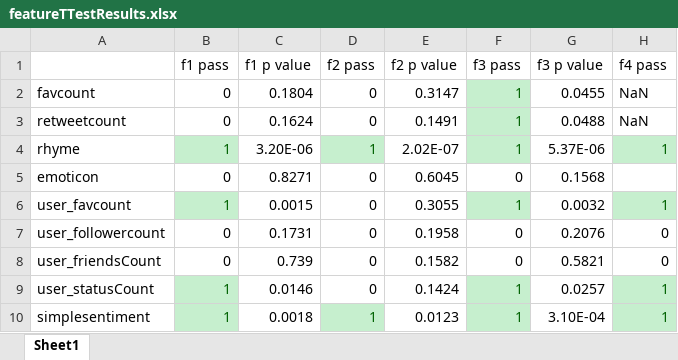
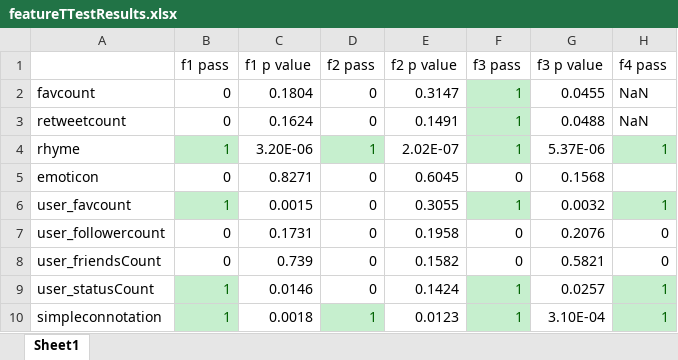
Before and after one commit to ssarkar2/schizophreniaThroughTweets, an Excel workbook: resultsDump/sayantan/featureTTestResults.xlsx, sheet Sheet1, drawn as a sheet; only a part is shown; values as stored, in another font and other column widths than the file's, no borders; the diff names each change by its address in the sheet, - before the commit and + after, or states it on an @@ line.

Commit message:
Renaming simplesentiment to simpleconnotation
Also adding connotation file

```diff
--- a/resultsDump/sayantan/featureTTestResults.xlsx (sheet Sheet1)
+++ b/resultsDump/sayantan/featureTTestResults.xlsx (sheet Sheet1)
-A10: simplesentiment
+A10: simpleconnotation
```
Also changed, not shown: 12 other files.
